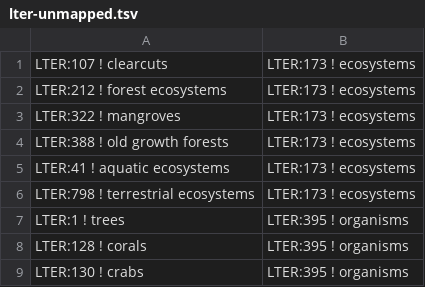
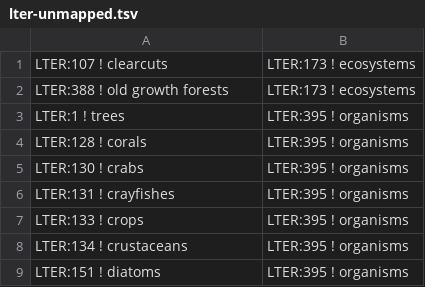
Before and after one commit to EnvironmentOntology/envo, a TSV file: src/envo/mappings/lter-unmapped.tsv, drawn as a sheet; only a part is shown; the shorter side is filled out with more unchanged rows; the diff names each change by its address in the sheet, - before the commit and + after, or states it on an @@ line.

```diff
--- a/src/envo/mappings/lter-unmapped.tsv
+++ b/src/envo/mappings/lter-unmapped.tsv
-row 2: LTER:212 ! forest ecosystems | LTER:173 ! ecosystems
-row 3: LTER:322 ! mangroves | LTER:173 ! ecosystems
-row 5: LTER:41 ! aquatic ecosystems | LTER:173 ! ecosystems
-row 6: LTER:798 ! terrestrial ecosystems | LTER:173 ! ecosystems
```
Also changed, not shown: src/envo/mappings/lter-mapping.tsv, 1 other file.
